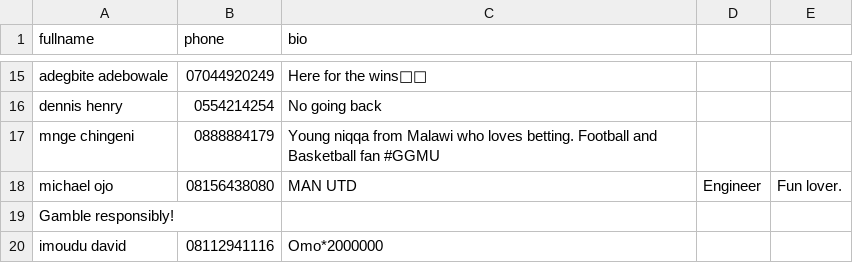
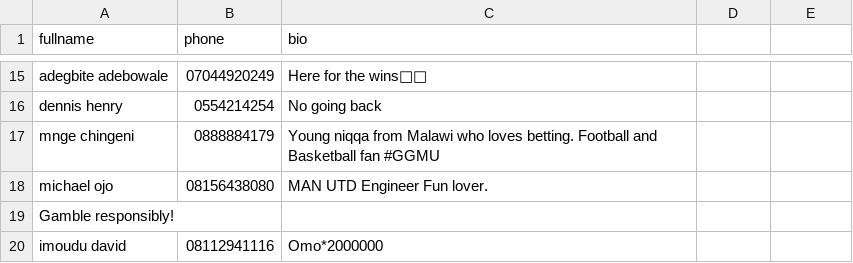
Before and after one commit to iammadab/betcode, a CSV file: users.csv, drawn as a sheet; only a part is shown, gaps mark what is left out.

Commit message:
Update users.csv

```diff
--- a/users.csv
+++ b/users.csv
@@ -17,3 +17,3 @@ dennis henry,0554214254,No going back
 mnge chingeni,0888884179,Young niqqa from Malawi who loves betting. Football and Basketball fan #GGMU
-michael ojo,08156438080,MAN UTD, Engineer, Fun lover.
+michael ojo,08156438080,MAN UTD Engineer Fun lover.
 Gamble responsibly!
```
